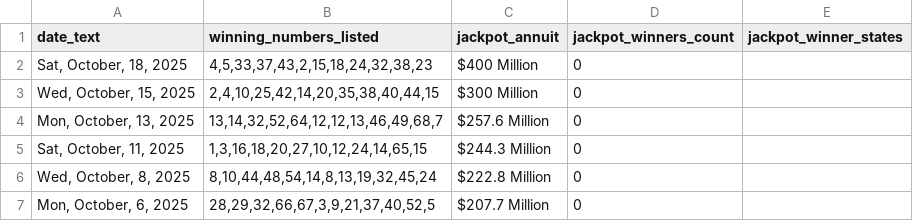
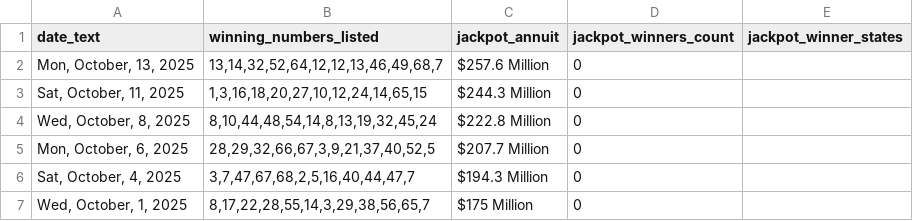
Before and after one commit to d3sktopfusion-cloud/mp_result, a CSV file: powerball_results.csv, drawn as a sheet; only a part is shown; the shorter side is filled out with more unchanged rows; the diff names each change by its address in the sheet, - before the commit and + after, or states it on an @@ line.

```diff
--- a/powerball_results.csv
+++ b/powerball_results.csv
-row 2: Sat, October, 18, 2025 | 4,5,33,37,43,2,15,18,24,32,38,23 | $400 Million | 0
-row 3: Wed, October, 15, 2025 | 2,4,10,25,42,14,20,35,38,40,44,15 | $300 Million | 0
```
Also changed, not shown: mega_millions_results.csv.
